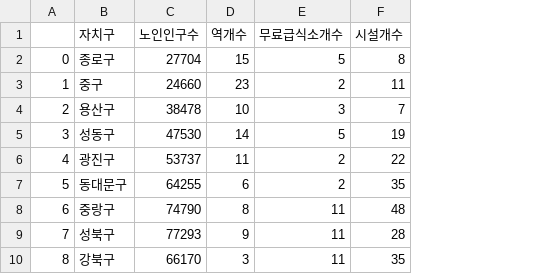
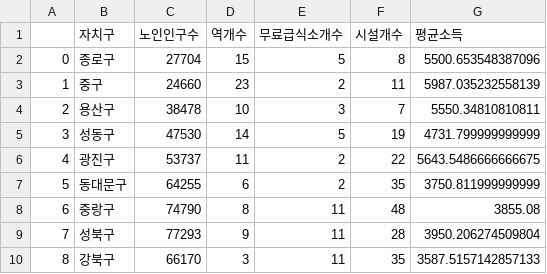
Before and after one commit to 520817/jjp, a CSV file: 전처리/final_clusters.csv, drawn as a sheet; only a part is shown; the diff names each change by its address in the sheet, - before the commit and + after, or states it on an @@ line.

Commit message:
Add files via upload

```diff
--- a/전처리/final_clusters.csv
+++ b/전처리/final_clusters.csv
+column G (평균소득), rows 2-10: 5500.653548387096 | 5987.035232558139 | 5550.34810810811 | 4731.799999999999 | 5643.5486666666675 | 3750.811999999999 | 3855.08 | 3950.206274509804 | 3587.5157142857133
```
